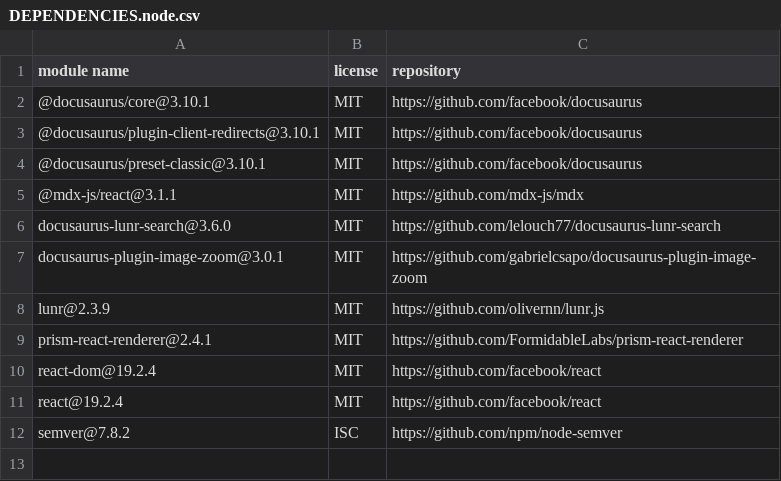
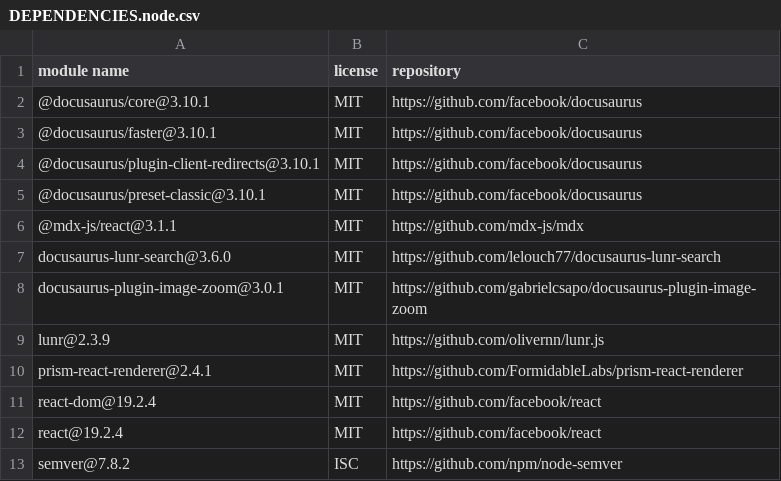
Before and after one commit to apache/opendal, a CSV file: website/DEPENDENCIES.node.csv, drawn as a sheet; the diff names each change by its address in the sheet, - before the commit and + after, or states it on an @@ line.

Commit message:
Cache docusaurus build cache

```diff
--- a/website/DEPENDENCIES.node.csv
+++ b/website/DEPENDENCIES.node.csv
+row 3: @docusaurus/faster@3.10.1 | MIT | https://github.com/facebook/docusaurus
```
Also changed, not shown: 4 other files.
